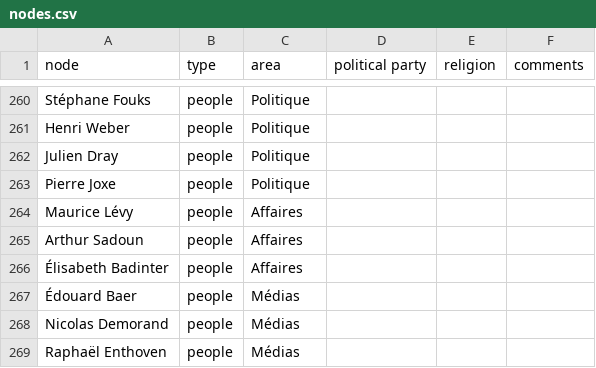
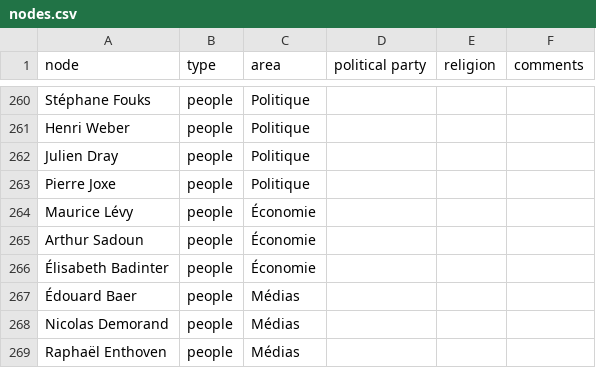
Before and after one commit to samuelgoujon/jesuispartout.com, a CSV file: cartographie/data/nodes.csv, drawn as a sheet; only a part is shown, gaps mark what is left out.

```diff
--- a/cartographie/data/nodes.csv
+++ b/cartographie/data/nodes.csv
@@ -263,5 +263,5 @@ Julien Dray,people,Politique,,,
 Pierre Joxe,people,Politique,,,
-Maurice Lévy,people,Affaires,,,
-Arthur Sadoun,people,Affaires,,,
-Élisabeth Badinter,people,Affaires,,,
+Maurice Lévy,people,Économie,,,
+Arthur Sadoun,people,Économie,,,
+Élisabeth Badinter,people,Économie,,,
 Édouard Baer,people,Médias,,,
```
